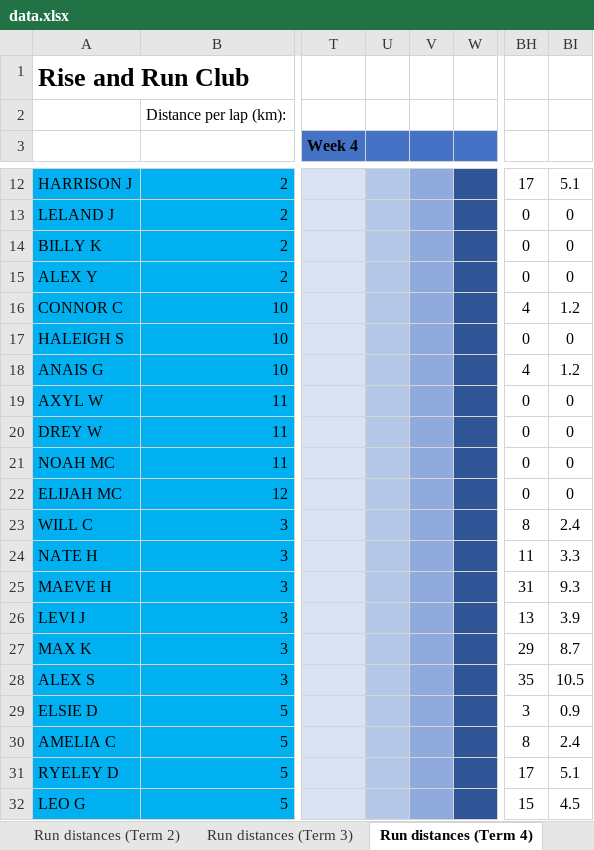
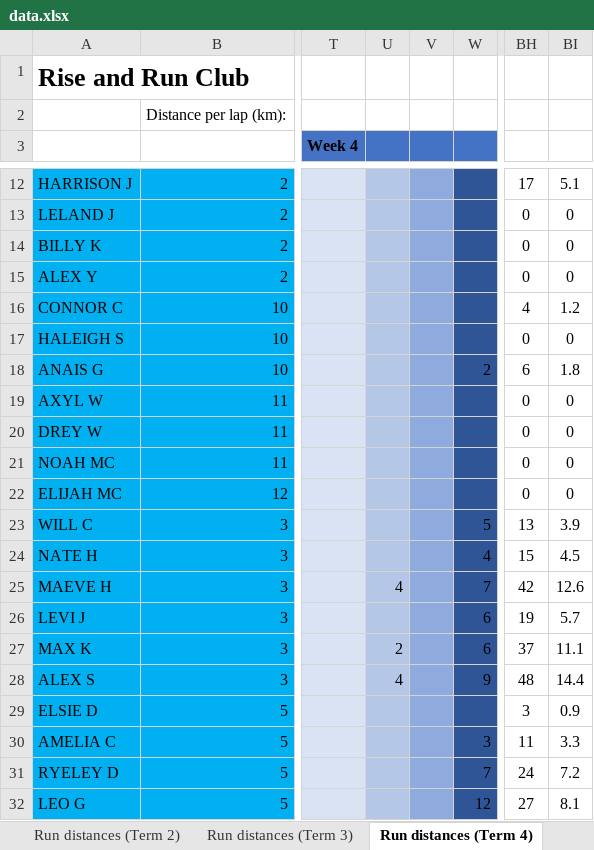
Before and after one commit to scottnankivell366/risenrundata, an Excel workbook: data.xlsx, sheet Run distances (Term 4), drawn as a sheet; only a part is shown, gaps mark what is left out; values as stored, in another font and other column widths than the file's, no borders; the diff covers the shown part only; the diff names each change by its address in the sheet, - before the commit and + after, or states it on an @@ line.

Commit message:
Daily update Sat 08/11/2025

```diff
--- a/data.xlsx (sheet Run distances (Term 4))
+++ b/data.xlsx (sheet Run distances (Term 4))
-W18: (empty)
+W18: 2
-BH18: 4
+BH18: 6
-BI18: 1.2
+BI18: 1.8
-W23: (empty)
+W23: 5
-BH23: 8
+BH23: 13
-BI23: 2.4
+BI23: 3.9
-W24: (empty)
+W24: 4
-BH24: 11
+BH24: 15
-BI24: 3.3
+BI24: 4.5
-U25: (empty)
+U25: 4
-W25: (empty)
+W25: 7
-BH25: 31
+BH25: 42
-BI25: 9.3
+BI25: 12.6
-W26:W27: (empty)
+W26:W27: 6
-BH26: 13
+BH26: 19
-BI26: 3.9
+BI26: 5.7
-U27: (empty)
+U27: 2
-BH27: 29
+BH27: 37
-BI27: 8.7
+BI27: 11.1
-U28: (empty)
+U28: 4
-W28: (empty)
+W28: 9
-BH28: 35
+BH28: 48
-BI28: 10.5
+BI28: 14.4
-W30: (empty)
+W30: 3
-BH30: 8
+BH30: 11
-BI30: 2.4
+BI30: 3.3
-W31: (empty)
+W31: 7
-BH31: 17
+BH31: 24
-BI31: 5.1
+BI31: 7.2
-W32: (empty)
+W32: 12
-BH32: 15
+BH32: 27
-BI32: 4.5
+BI32: 8.1
```
Also changed, not shown: 8 added rows and 379 edited cells elsewhere in this sheet, sheet Run distances, sheet Run distances (Term 2), formulas that keep their value.
